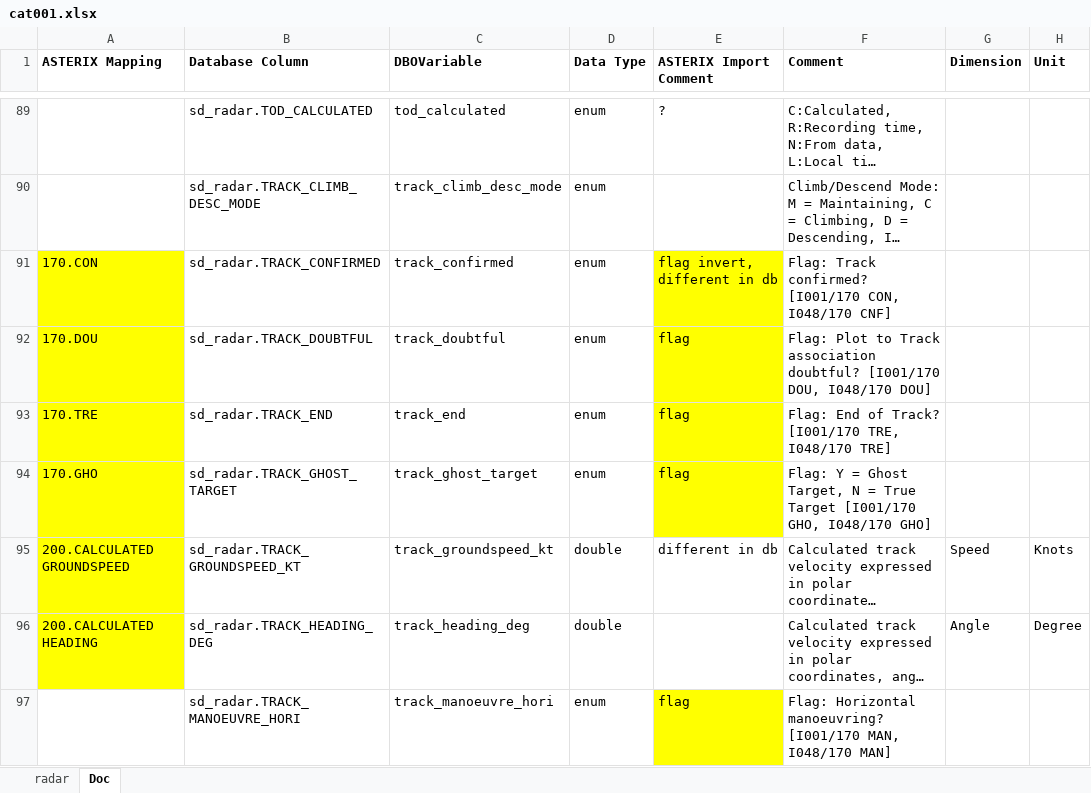
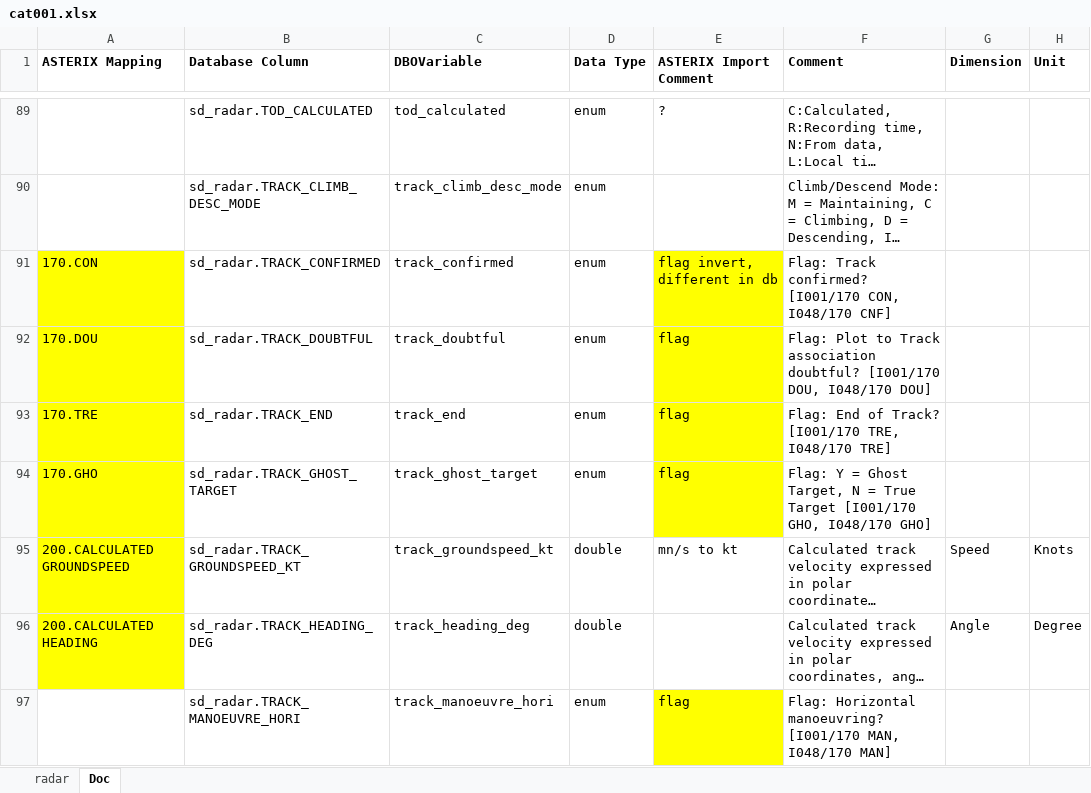
Before and after one commit to hpuhr/COMPASS, an Excel workbook: doc/objects/cat001.xlsx, sheet Doc, drawn as a sheet; only a part is shown, gaps mark what is left out; long unchanged cells end in …; values as stored, in another font and other column widths than the file's, no borders; the diff names each change by its address in the sheet, - before the commit and + after, or states it on an @@ line.

Commit message:
cat001 import improvements

```diff
--- a/doc/objects/cat001.xlsx (sheet Doc)
+++ b/doc/objects/cat001.xlsx (sheet Doc)
-E95 (ASTERIX Import Comment): different in db
+E95 (ASTERIX Import Comment): mn/s to kt
```
Also changed, not shown: 3 other files.
